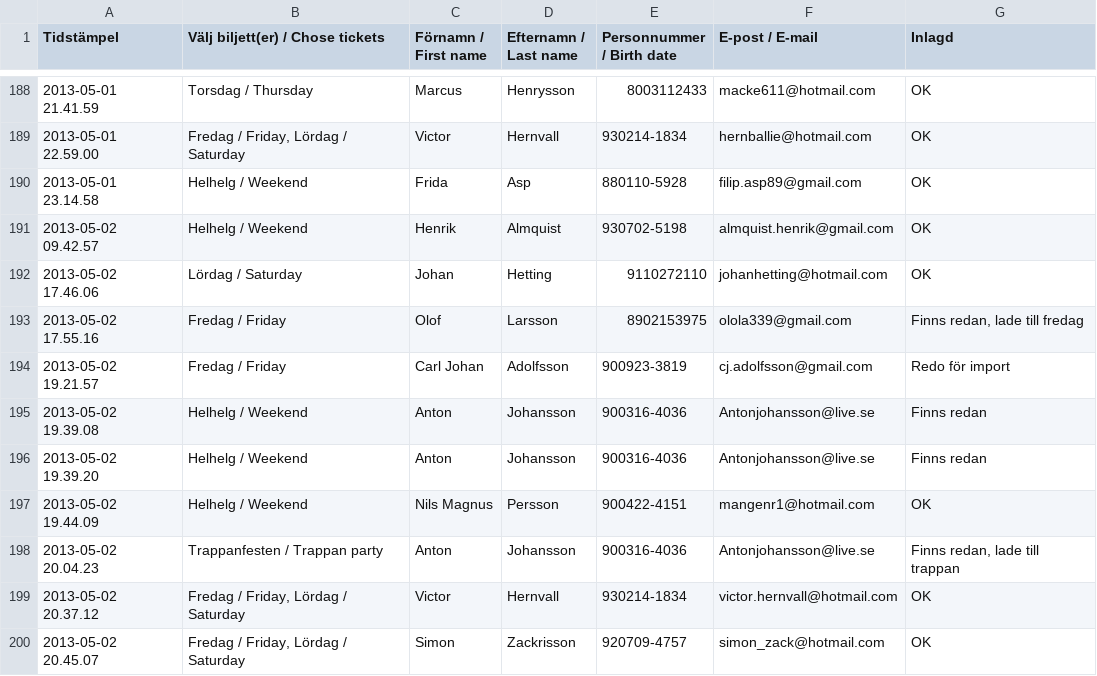
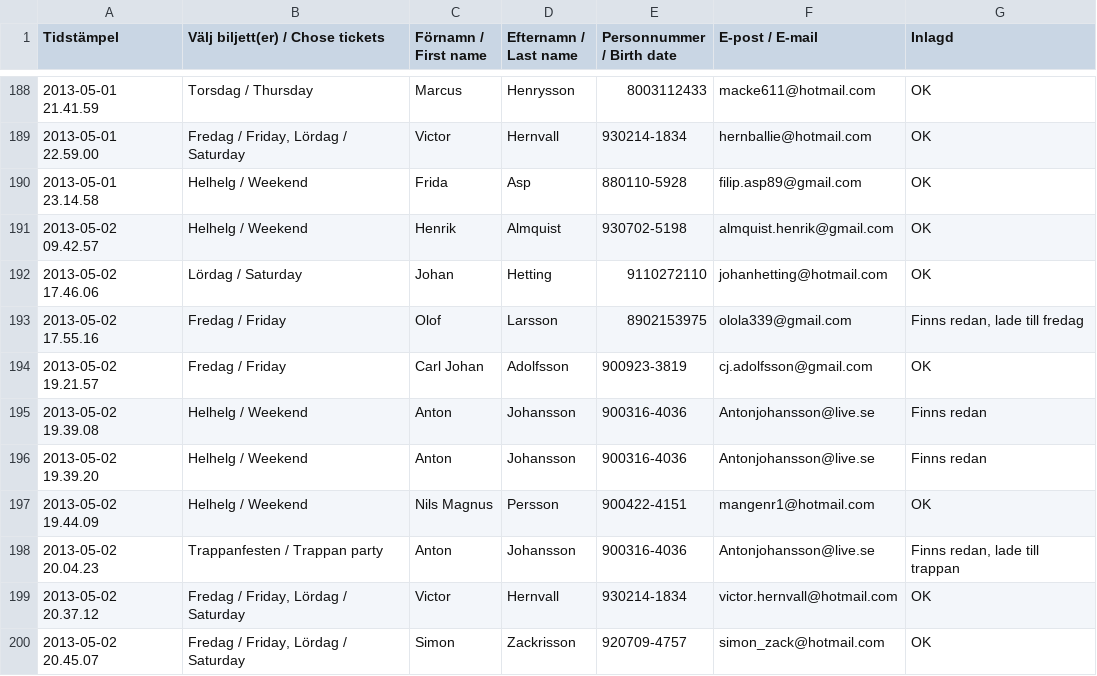
Before and after one commit to LinTek/SOF13, a CSV file: escape-plan/scripts/non_students.csv, drawn as a sheet; only a part is shown, gaps mark what is left out; the diff covers the shown part only.

Commit message:
Non-student import csv

```diff
--- a/escape-plan/scripts/non_students.csv
+++ b/escape-plan/scripts/non_students.csv
@@ -193,3 +193,3 @@ Tidstämpel,Välj biljett(er) / Chose tickets,Förnamn / First name,Efternamn /
 2013-05-02 17.55.16,Fredag / Friday,Olof,Larsson,8902153975,olola339@gmail.com,"Finns redan, lade till fredag"
-2013-05-02 19.21.57,Fredag / Friday,Carl Johan,Adolfsson,900923-3819,cj.adolfsson@gmail.com,Redo för import
+2013-05-02 19.21.57,Fredag / Friday,Carl Johan,Adolfsson,900923-3819,cj.adolfsson@gmail.com,OK
 2013-05-02 19.39.08,Helhelg / Weekend,Anton,Johansson,900316-4036,Antonjohansson@live.se,Finns redan
```
Also changed, not shown: 19 edited cells elsewhere in this file.
